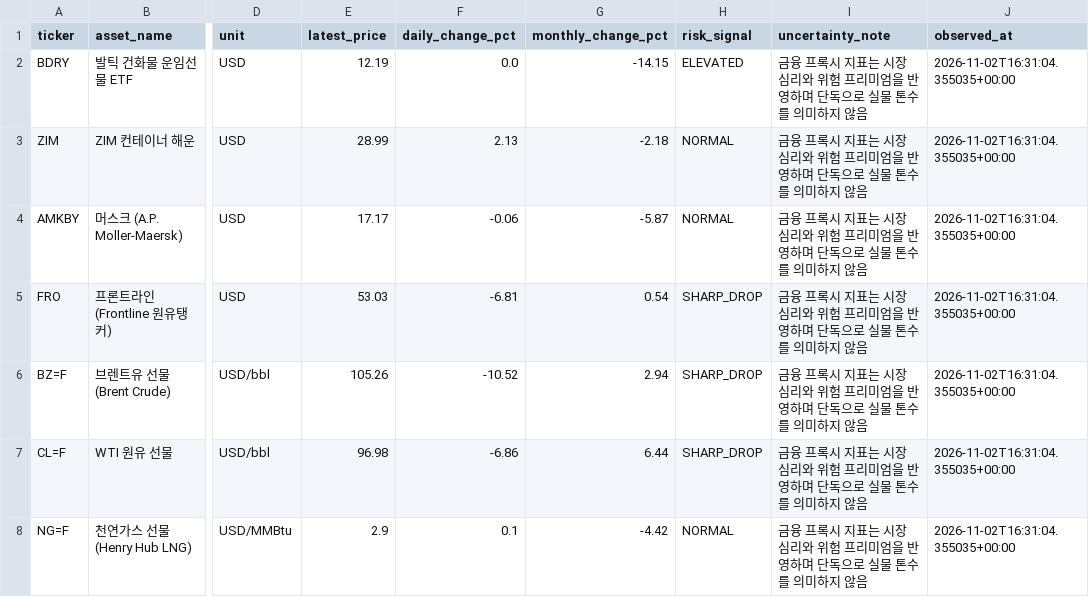
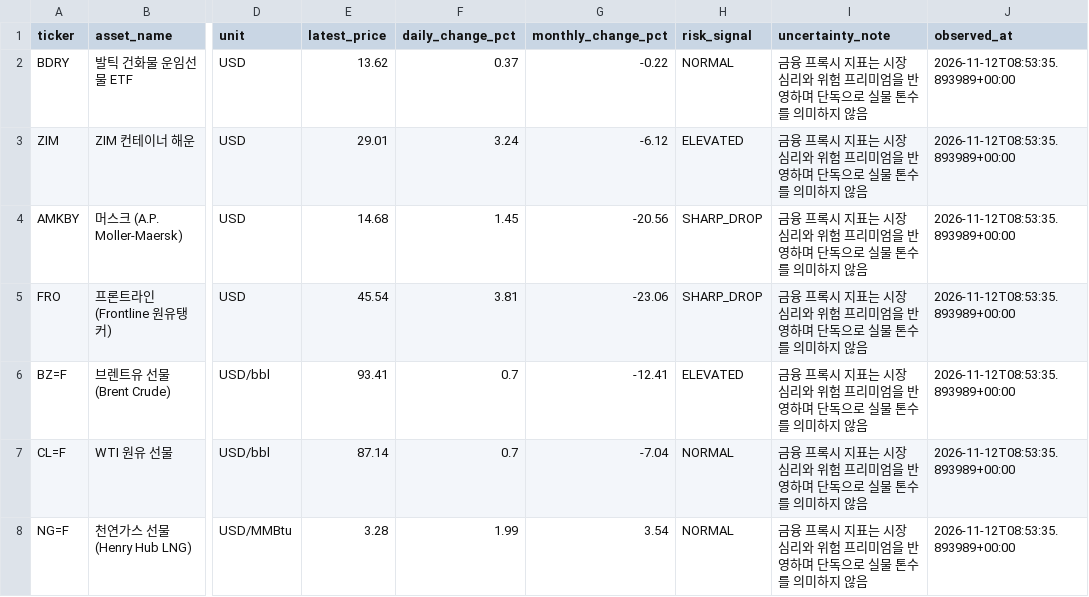
Before and after one commit to heartyhong2002-png/international-analysis, a CSV file: data/maritime_chokepoints/maritime_latest.csv, drawn as a sheet; only a part is shown, gaps mark what is left out; the diff names each change by its address in the sheet, - before the commit and + after, or states it on an @@ line.

```diff
--- a/data/maritime_chokepoints/maritime_latest.csv
+++ b/data/maritime_chokepoints/maritime_latest.csv
-E2 (latest_price): 12.19
+E2 (latest_price): 13.62
-F2 (daily_change_pct): 0.0
+F2 (daily_change_pct): 0.37
-G2 (monthly_change_pct): -14.15
+G2 (monthly_change_pct): -0.22
-H2 (risk_signal): ELEVATED
+H2 (risk_signal): NORMAL
-J2:J8 (observed_at): 2026-11-02T16:31:04.355035+00:00
+J2:J8 (observed_at): 2026-11-12T08:53:35.893989+00:00
-E3 (latest_price): 28.99
+E3 (latest_price): 29.01
-F3 (daily_change_pct): 2.13
+F3 (daily_change_pct): 3.24
-G3 (monthly_change_pct): -2.18
+G3 (monthly_change_pct): -6.12
-H3 (risk_signal): NORMAL
+H3 (risk_signal): ELEVATED
-E4 (latest_price): 17.17
+E4 (latest_price): 14.68
-F4 (daily_change_pct): -0.06
+F4 (daily_change_pct): 1.45
-G4 (monthly_change_pct): -5.87
+G4 (monthly_change_pct): -20.56
-H4 (risk_signal): NORMAL
+H4 (risk_signal): SHARP_DROP
-E5 (latest_price): 53.03
+E5 (latest_price): 45.54
-F5 (daily_change_pct): -6.81
+F5 (daily_change_pct): 3.81
-G5 (monthly_change_pct): 0.54
+G5 (monthly_change_pct): -23.06
-E6 (latest_price): 105.26
+E6 (latest_price): 93.41
-F6 (daily_change_pct): -10.52
+F6 (daily_change_pct): 0.7
-G6 (monthly_change_pct): 2.94
+G6 (monthly_change_pct): -12.41
-H6 (risk_signal): SHARP_DROP
+H6 (risk_signal): ELEVATED
-E7 (latest_price): 96.98
+E7 (latest_price): 87.14
-F7 (daily_change_pct): -6.86
+F7 (daily_change_pct): 0.7
-G7 (monthly_change_pct): 6.44
+G7 (monthly_change_pct): -7.04
-H7 (risk_signal): SHARP_DROP
+H7 (risk_signal): NORMAL
-E8 (latest_price): 2.9
+E8 (latest_price): 3.28
-F8 (daily_change_pct): 0.1
+F8 (daily_change_pct): 1.99
-G8 (monthly_change_pct): -4.42
+G8 (monthly_change_pct): 3.54
```
Also changed, not shown: data/federal_register/federal_register_latest.csv, data/local_opinions/local_opinions_latest.csv, 26 other files.
